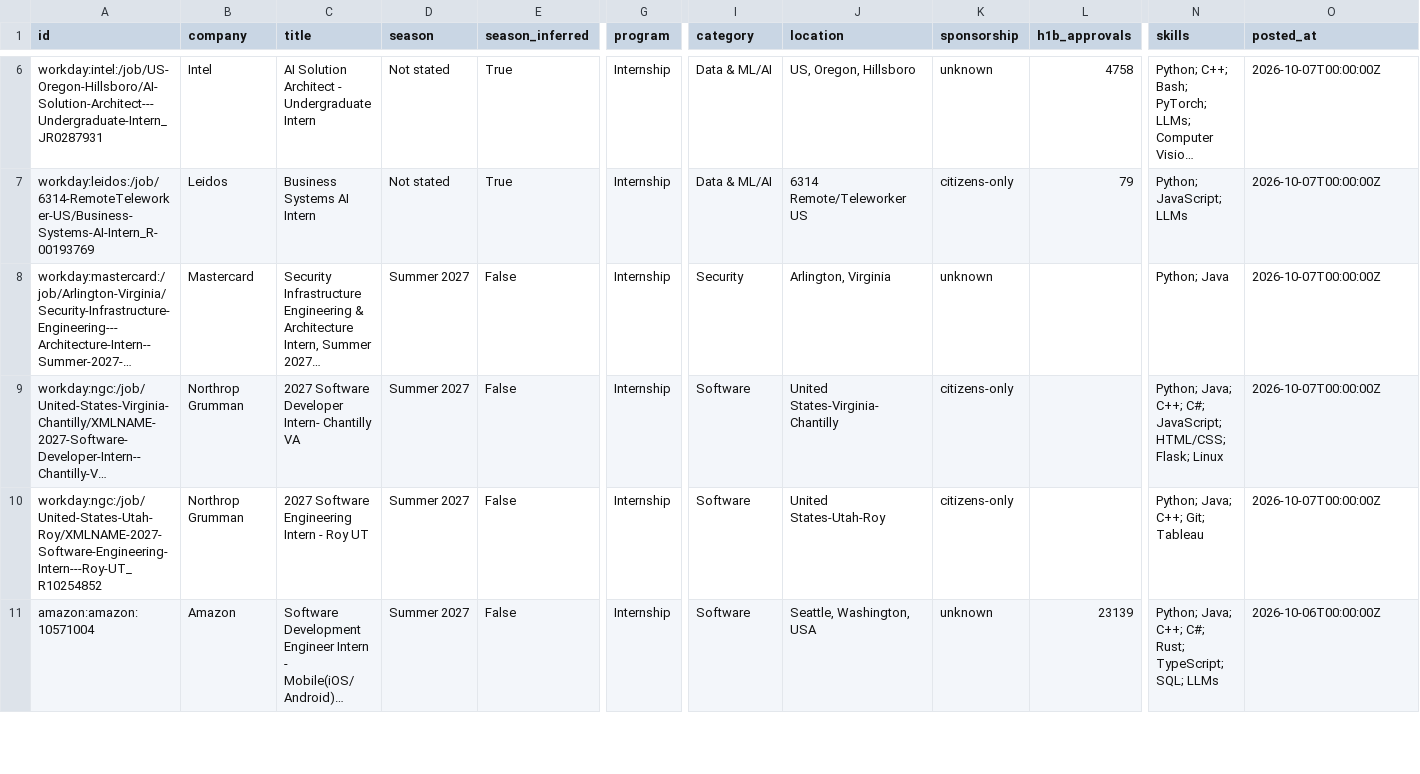
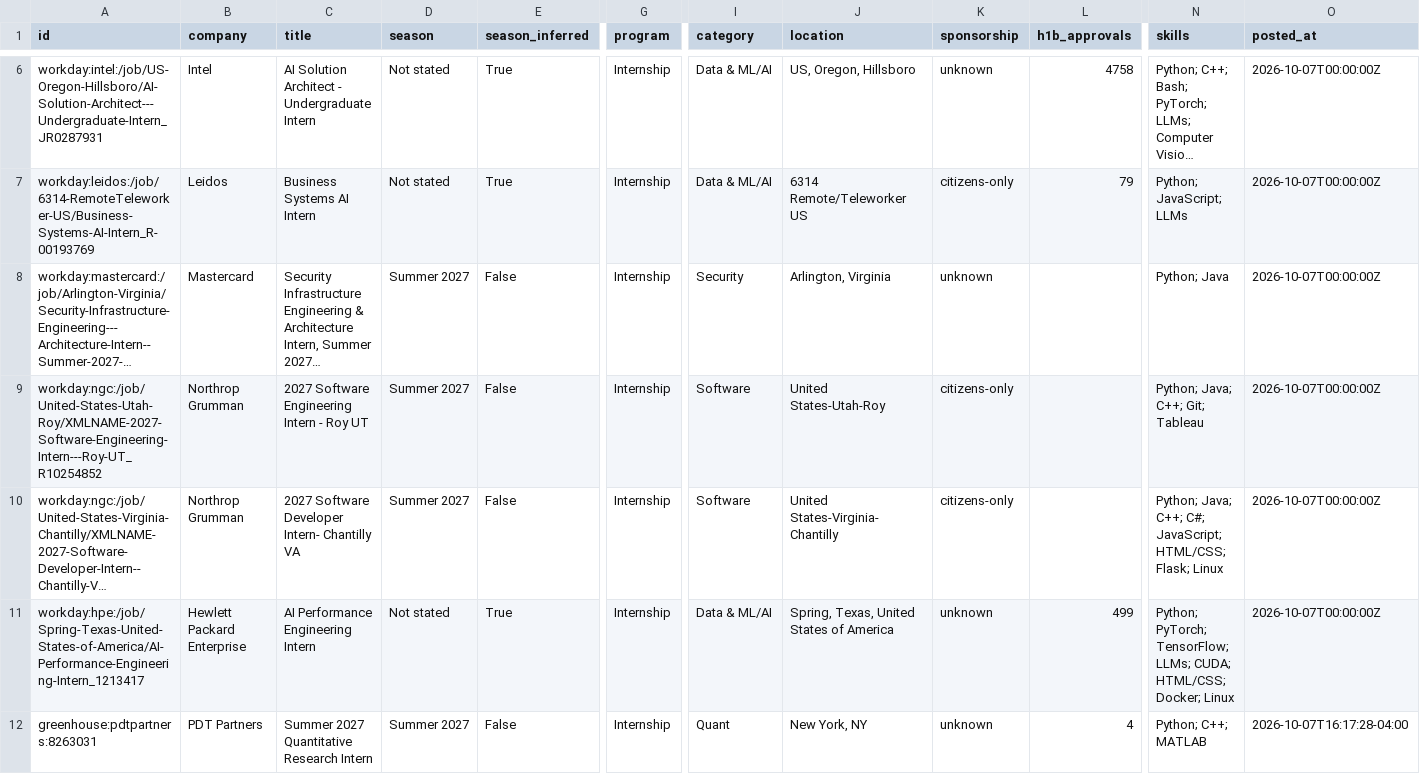
Before and after one commit to zshah101/Automated-List-Of-Summer-2027-and-Fall-2026-Tech-Internships, a CSV file: data/internships.csv, drawn as a sheet; only a part is shown, gaps mark what is left out; the shorter side is filled out with more unchanged rows; long unchanged cells end in …; rows hold the shown columns only; the diff covers the shown part only; the diff names each change by its address in the sheet, - before the commit and + after, or states it on an @@ line.

```diff
--- a/data/internships.csv
+++ b/data/internships.csv
@@ row 10 moved to row 9: workday:ngc:/job/United-States-Utah-Roy/… @@
+row 11: workday:hpe:/job/Spring-Texas-United-States-of-America/AI-Performance-Engineering-Intern_1213417 | Hewlett Packard Enterprise | AI Performance Engineering Intern | Not stated | True | Internship | Data & ML/AI | Spring, Texas, United States of America | unknown | 499 | Python; PyTorch; TensorFlow; LLMs; CUDA; HTML/CSS; Docker; Linux | 2026-10-07T00:00:00Z
+row 12: greenhouse:pdtpartners:8263031 | PDT Partners | Summer 2027 Quantitative Research Intern | Summer 2027 | False | Internship | Quant | New York, NY | unknown | 4 | Python; C++; MATLAB | 2026-10-07T16:17:28-04:00
```
Also changed, not shown: 6 added rows, 3 removed rows and 1 edited cell elsewhere in this file, docs/internships.csv, 15 other files.
